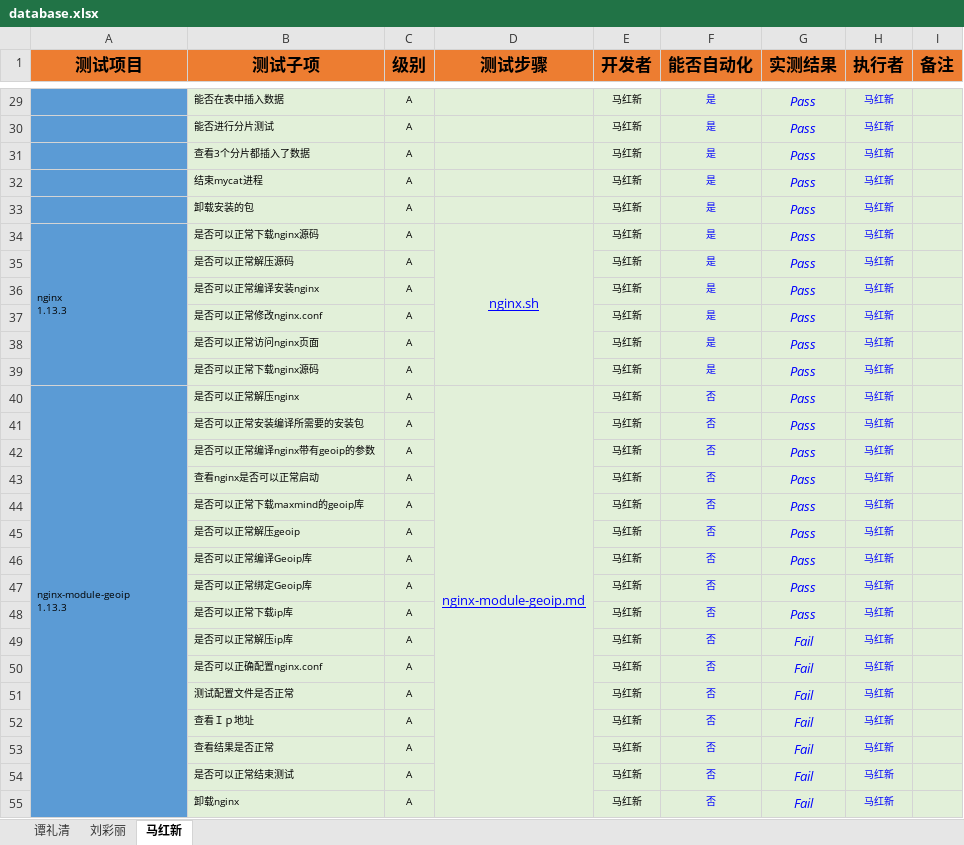
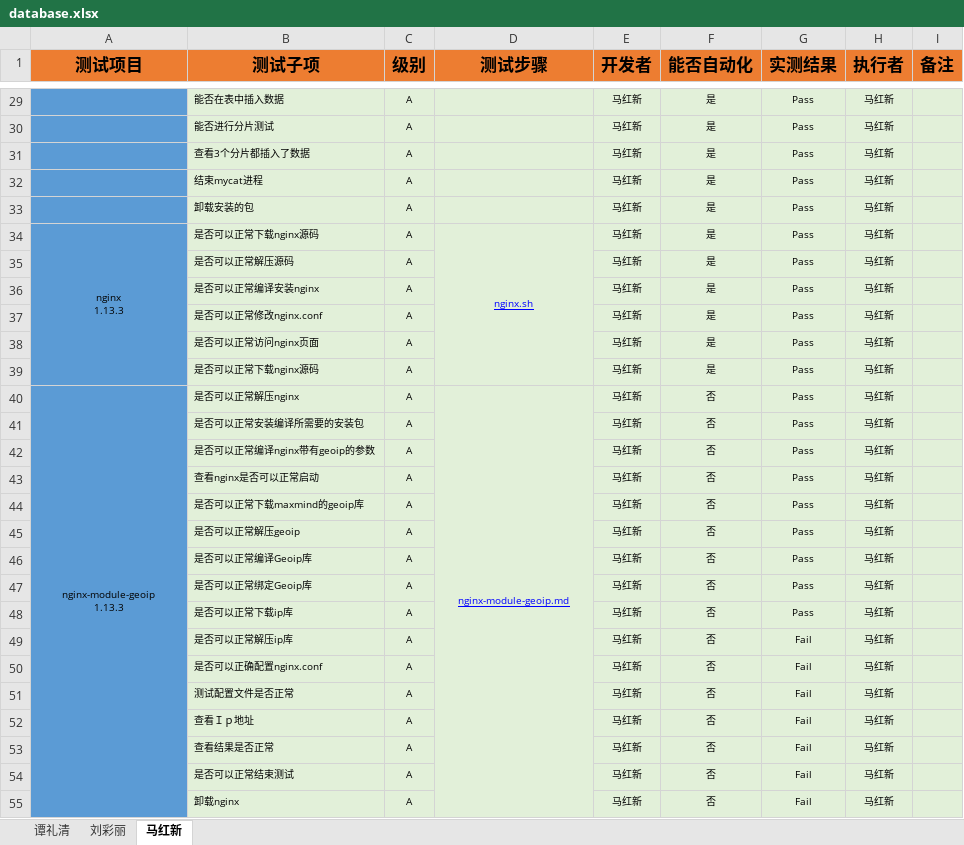
Before and after one commit to open-estuary/test-definitions, an Excel workbook: database.xlsx, sheet 马红新, drawn as a sheet; only a part is shown, gaps mark what is left out; values as stored, in another font and other column widths than the file's, no borders; charts and pictures and conditional formats not drawn; the diff covers the shown part only; the diff names each change by its address in the sheet, - before the commit and + after, or states it on an @@ line.

```diff
--- a/database.xlsx (sheet 马红新)
+++ b/database.xlsx (sheet 马红新)
@@ F29:H55 italic: on → off, text colour: #0000FF → black @@
@@ G29:G55 text size: smaller @@
-A34 alignment: left
+A34 alignment: center
@@ D34 text size: smaller @@
-A40 alignment: left
+A40 alignment: center
@@ D40 text size: smaller @@
```
Also changed, not shown: cell formats elsewhere in this sheet, sheet 刘彩丽, sheet 谭礼清, charts or pictures.
